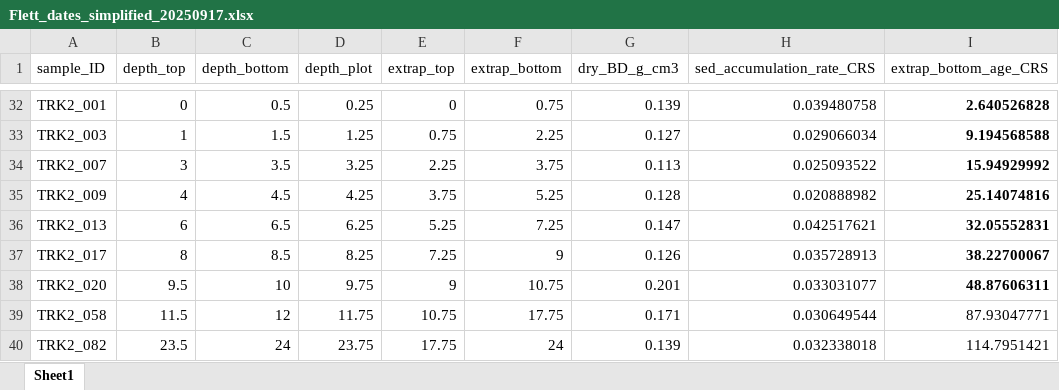
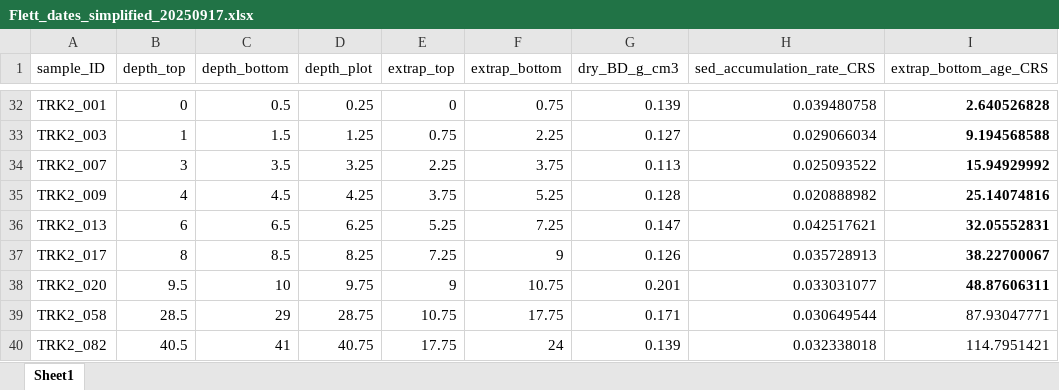
Before and after one commit to juliaipop/SanJuansPaleo, an Excel workbook: data/Flett_dates_simplified_20250917.xlsx, sheet Sheet1, drawn as a sheet; only a part is shown, gaps mark what is left out; values as stored, in another font and other column widths than the file's, no borders; the diff names each change by its address in the sheet, - before the commit and + after, or states it on an @@ line.

```diff
--- a/data/Flett_dates_simplified_20250917.xlsx (sheet Sheet1)
+++ b/data/Flett_dates_simplified_20250917.xlsx (sheet Sheet1)
-B39 (depth_top): 11.5
+B39 (depth_top): 28.5
-C39 (depth_bottom): 12
+C39 (depth_bottom): 29
-D39 (depth_plot): 11.75
+D39 (depth_plot): 28.75
-B40 (depth_top): 23.5
+B40 (depth_top): 40.5
-C40 (depth_bottom): 24
+C40 (depth_bottom): 41
-D40 (depth_plot): 23.75
+D40 (depth_plot): 40.75
```
Also changed, not shown: 7 other files.
